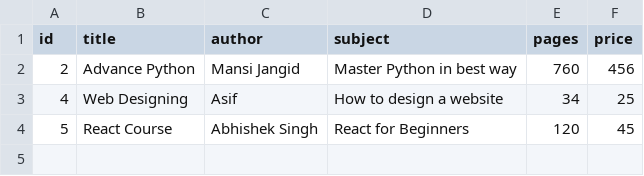
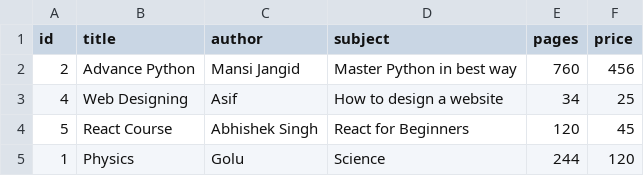
Before and after one commit to Manish-Kumar-9782/Tutorials-, a CSV file: LIbManagement/book.csv (was LIbManagement/books.csv), drawn as a sheet.

Commit message:
Re-Write CSVWRiter class
1. Added : set_header, add_row, save method
2. Added : Utility.__set_write_mode__ can change file write mode dynamically
3. Added : Can change root and data_dir path
4. Added : Can add entry with list and dictionary

```diff
--- a/LIbManagement/books.csv
+++ b/LIbManagement/book.csv
@@ -4 +4,2 @@ id,title,author,subject,pages,price
 5,React Course,Abhishek Singh,React for Beginners,120,45
+1,Physics,Golu,Science,244,120
```
Also changed, not shown: 5 other files.
